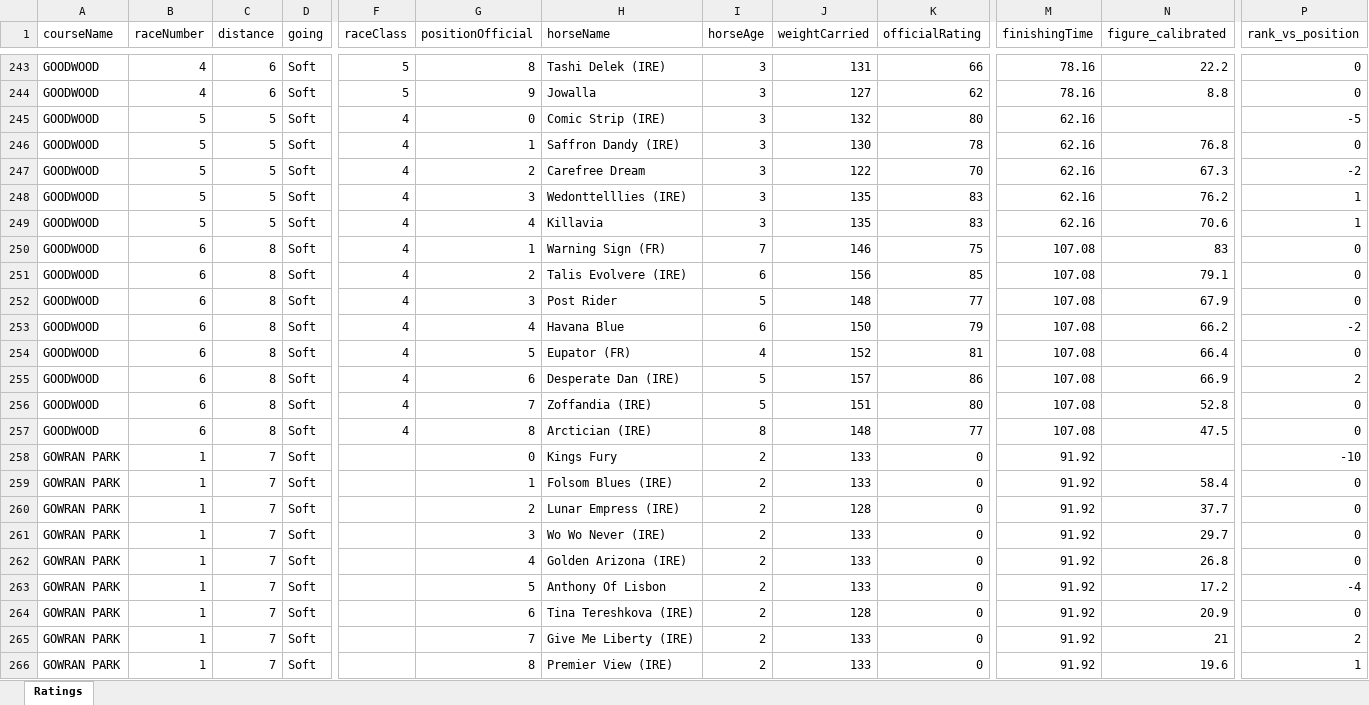
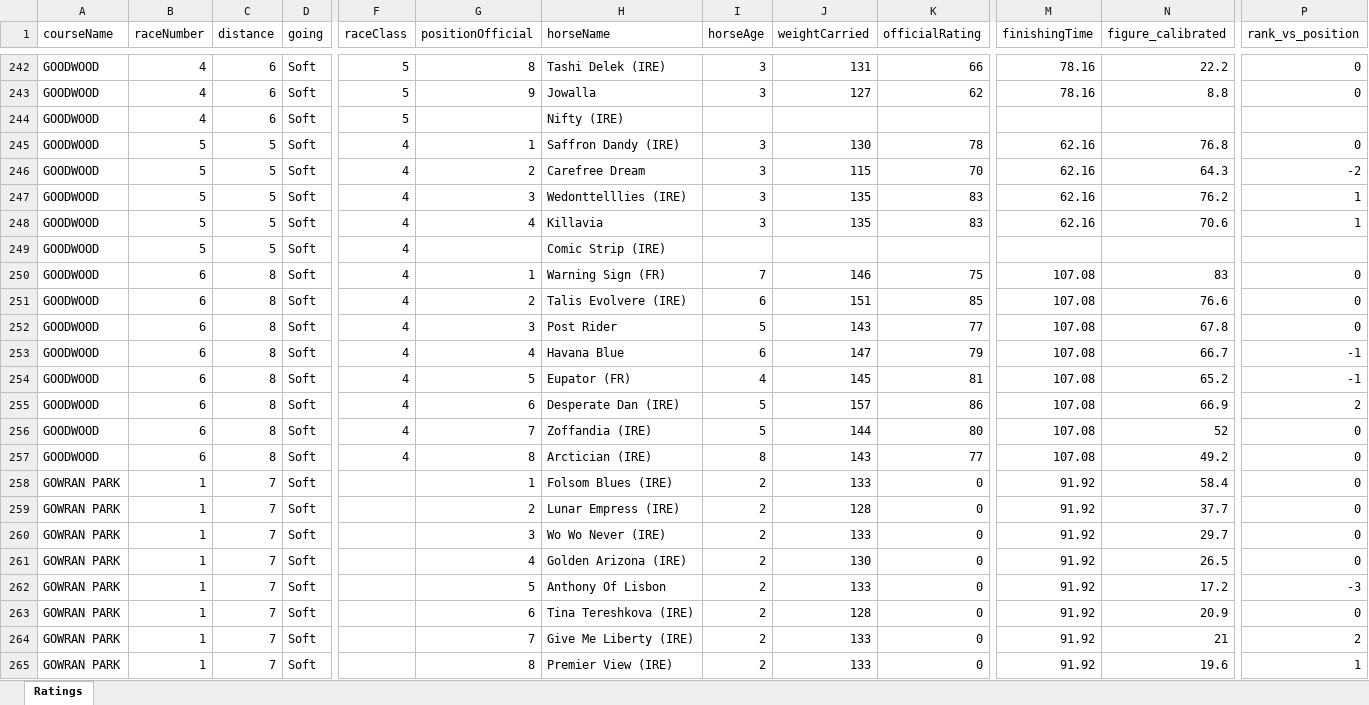
Before and after one commit to tomwilson41986/racing-speed-figures, an Excel workbook: output/daily_ratings/uk_ratings_2026-06-12.xlsx, sheet Ratings, drawn as a sheet; only a part is shown, gaps mark what is left out; values as stored, in another font and other column widths than the file's, no borders; removed rows and columns are numbered as before the commit, all else as after; rows hold the shown columns only; the diff covers the shown part only; the diff names each change by its address in the sheet, - before the commit and + after, or states it on an @@ line.

```diff
--- a/output/daily_ratings/uk_ratings_2026-06-12.xlsx (sheet Ratings)
+++ b/output/daily_ratings/uk_ratings_2026-06-12.xlsx (sheet Ratings)
-B244 (raceNumber): 5
+B244 (raceNumber): 4
-C244 (distance): 5
+C244 (distance): 6
-F244 (raceClass): 4
+F244 (raceClass): 5
-G244 (positionOfficial): 0
+G244 (positionOfficial): (empty)
-H244 (horseName): Comic Strip (IRE)
+H244 (horseName): Nifty (IRE)
-I244 (horseAge): 3
+I244 (horseAge): (empty)
-J244 (weightCarried): 132
+J244 (weightCarried): (empty)
-K244 (officialRating): 80
+K244 (officialRating): (empty)
-M244 (finishingTime): 62.16
+M244 (finishingTime): (empty)
-P244 (rank_vs_position): -5
+P244 (rank_vs_position): (empty)
-J246 (weightCarried): 122
+J246 (weightCarried): 115
-N246 (figure_calibrated): 67.3
+N246 (figure_calibrated): 64.3
+row 249: GOODWOOD | 5 | 5 | Soft | 4 |  | Comic Strip (IRE)
-J251 (weightCarried): 156
+J251 (weightCarried): 151
-N251 (figure_calibrated): 79.1
+N251 (figure_calibrated): 76.6
-J252 (weightCarried): 148
+J252 (weightCarried): 143
-N252 (figure_calibrated): 67.9
+N252 (figure_calibrated): 67.8
-J253 (weightCarried): 150
+J253 (weightCarried): 147
-N253 (figure_calibrated): 66.2
+N253 (figure_calibrated): 66.7
-P253 (rank_vs_position): -2
+P253 (rank_vs_position): -1
-J254 (weightCarried): 152
+J254 (weightCarried): 145
-N254 (figure_calibrated): 66.4
+N254 (figure_calibrated): 65.2
-P254 (rank_vs_position): 0
+P254 (rank_vs_position): -1
-J256 (weightCarried): 151
+J256 (weightCarried): 144
-N256 (figure_calibrated): 52.8
+N256 (figure_calibrated): 52
-J257 (weightCarried): 148
+J257 (weightCarried): 143
-N257 (figure_calibrated): 47.5
+N257 (figure_calibrated): 49.2
-row 258: GOWRAN PARK | 1 | 7 | Soft |  | 0 | Kings Fury | 2 | 133 | 0 | 91.92 |  | -10
-J261 (weightCarried): 133
+J261 (weightCarried): 130
-N261 (figure_calibrated): 26.8
+N261 (figure_calibrated): 26.5
-P262 (rank_vs_position): -4
+P262 (rank_vs_position): -3
```
Also changed, not shown: 29 added rows, 29 removed rows, 1 moved row and 457 edited cells elsewhere in this sheet, 3 other files.
